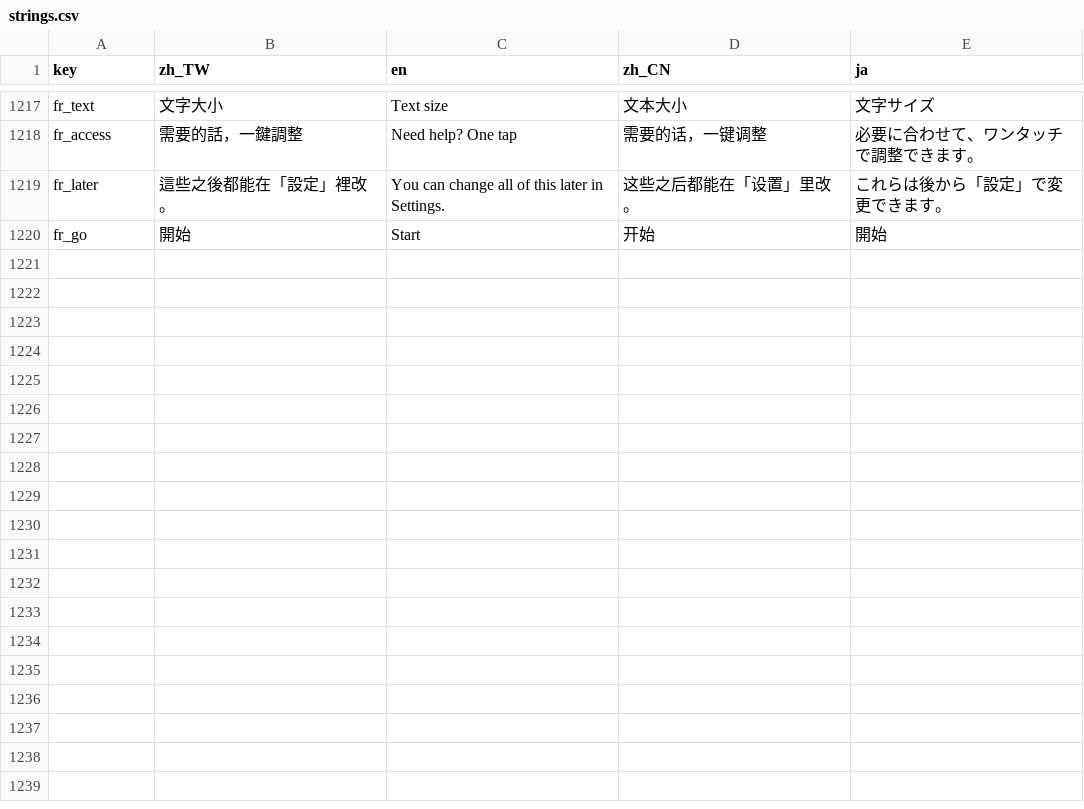
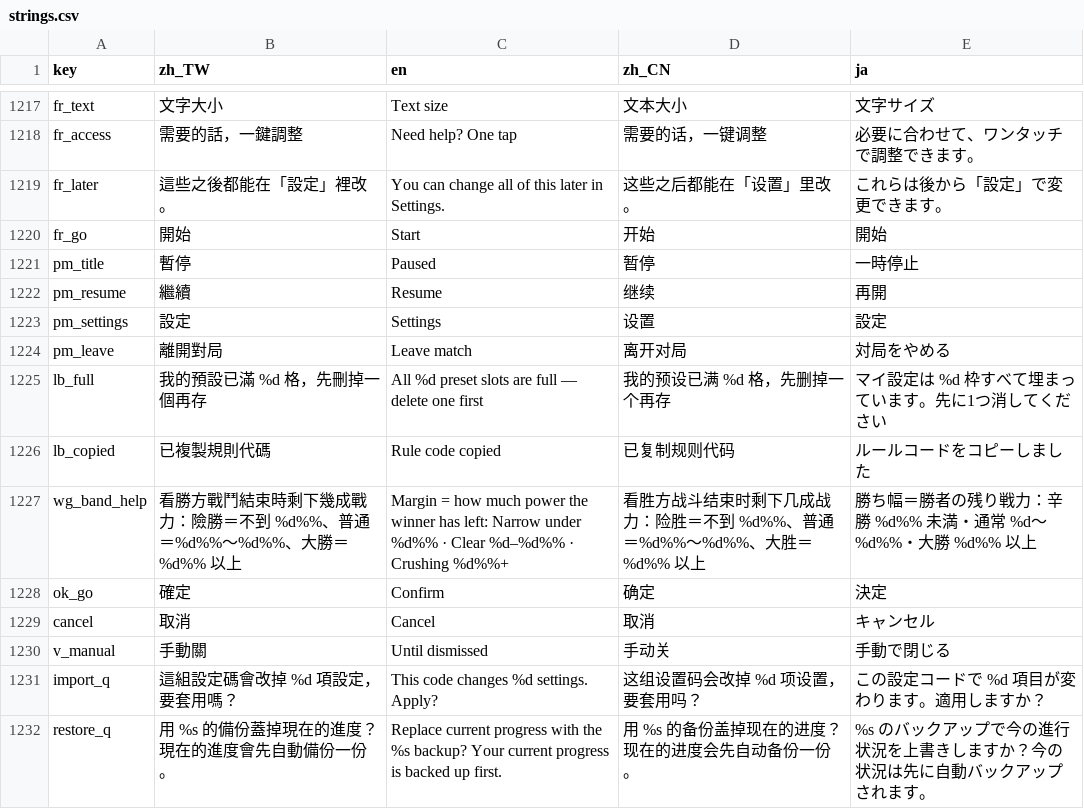
Before and after one commit to timmyweistudy-design/no-take-backs, a CSV file: game/data/strings.csv, drawn as a sheet; only a part is shown, gaps mark what is left out; the diff names each change by its address in the sheet, - before the commit and + after, or states it on an @@ line.

```diff
--- a/game/data/strings.csv
+++ b/game/data/strings.csv
+row 1221: pm_title | 暫停 | Paused | 暂停 | 一時停止
+row 1222: pm_resume | 繼續 | Resume | 继续 | 再開
+row 1223: pm_settings | 設定 | Settings | 设置 | 設定
+row 1224: pm_leave | 離開對局 | Leave match | 离开对局 | 対局をやめる
+row 1225: lb_full | 我的預設已滿 %d 格，先刪掉一個再存 | All %d preset slots are full — delete one first | 我的预设已满 %d 格，先删掉一个再存 | マイ設定は %d 枠すべて埋まっています。先に1つ消してください
+row 1226: lb_copied | 已複製規則代碼 | Rule code copied | 已复制规则代码 | ルールコードをコピーしました
+row 1227: wg_band_help | 看勝方戰鬥結束時剩下幾成戰力：險勝＝不到 %d%%、普通＝%d%%～%d%%、大勝＝%d%% 以上 | Margin = how much power the winner has left: Narrow under %d%% · Clear %d–%d%% · Crushing %d%%+ | 看胜方战斗结束时剩下几成战力：险胜＝不到 %d%%、普通＝%d%%～%d%%、大胜＝%d%% 以上 | 勝ち幅＝勝者の残り戦力：辛勝 %d%% 未満・通常 %d～%d%%・大勝 %d%% 以上
+row 1228: ok_go | 確定 | Confirm | 确定 | 決定
+row 1229: cancel | 取消 | Cancel | 取消 | キャンセル
+row 1230: v_manual | 手動關 | Until dismissed | 手动关 | 手動で閉じる
+row 1231: import_q | 這組設定碼會改掉 %d 項設定，要套用嗎？ | This code changes %d settings. Apply? | 这组设置码会改掉 %d 项设置，要套用吗？ | この設定コードで %d 項目が変わります。適用しますか？
+row 1232: restore_q | 用 %s 的備份蓋掉現在的進度？現在的進度會先自動備份一份。 | Replace current progress with the %s backup? Your current progress is backed up first. | 用 %s 的备份盖掉现在的进度？现在的进度会先自动备份一份。 | %s のバックアップで今の進行状況を上書きしますか？今の状況は先に自動バックアップされます。
```
Also changed, not shown: 47 other files.
